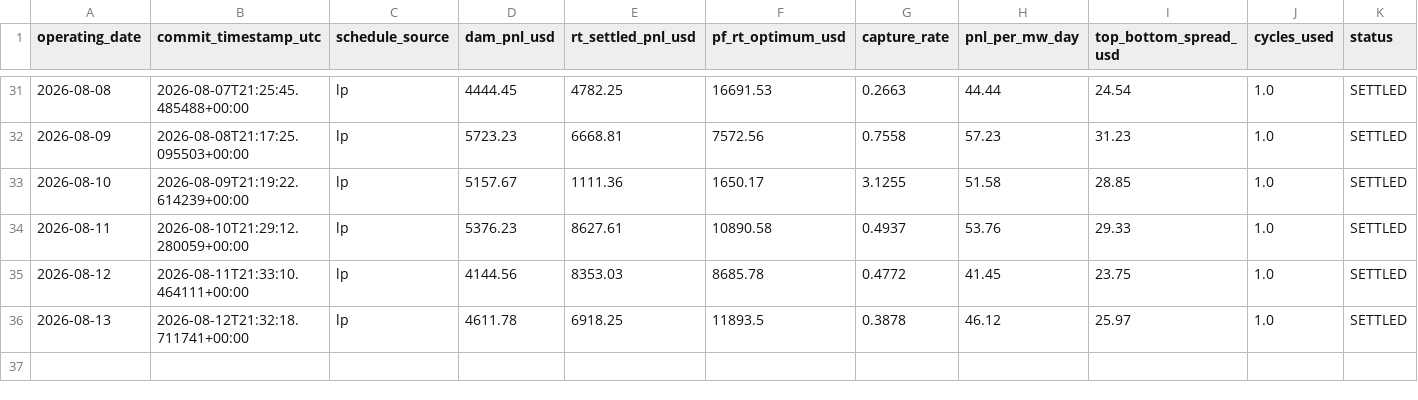
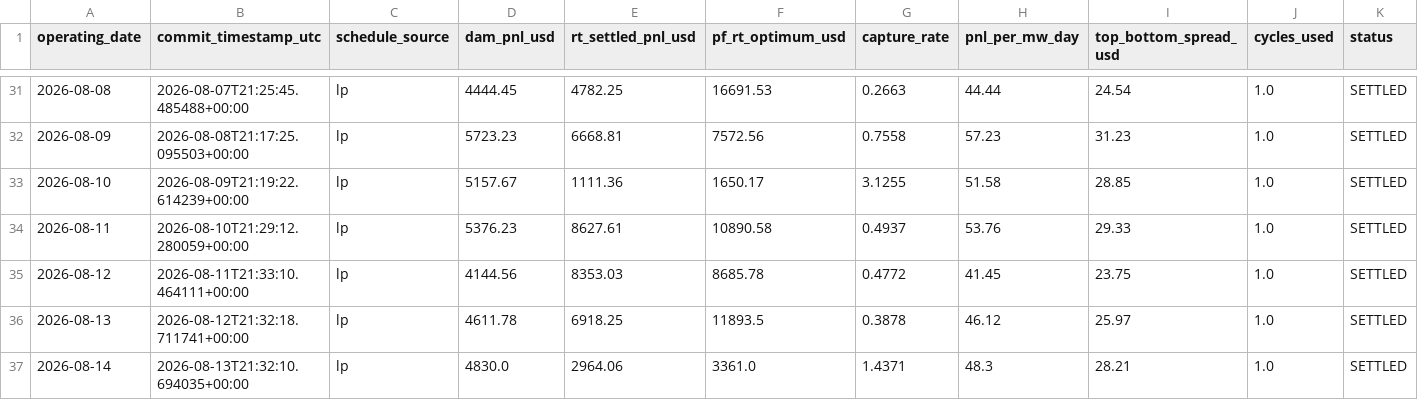
Before and after one commit to daniel779780/virtual-battery, a CSV file: data/ledger.csv, drawn as a sheet; only a part is shown, gaps mark what is left out; rows hold the shown columns only; the diff names each change by its address in the sheet, - before the commit and + after, or states it on an @@ line.

Commit message:
Settlement 2026-08-15T09:14:13Z

```diff
--- a/data/ledger.csv
+++ b/data/ledger.csv
+row 37: 2026-08-14 | 2026-08-13T21:32:10.694035+00:00 | lp | 4830.0 | 2964.06 | 3361.0 | 1.4371 | 48.3 | 28.21 | 1.0 | SETTLED
```
